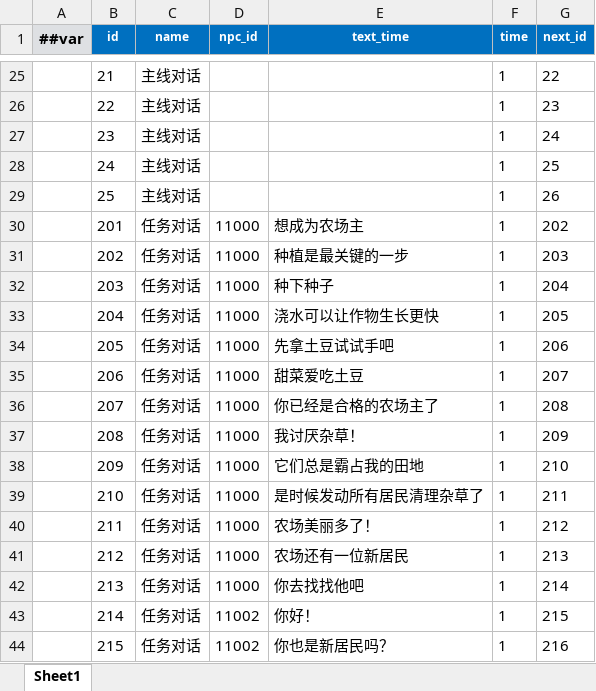
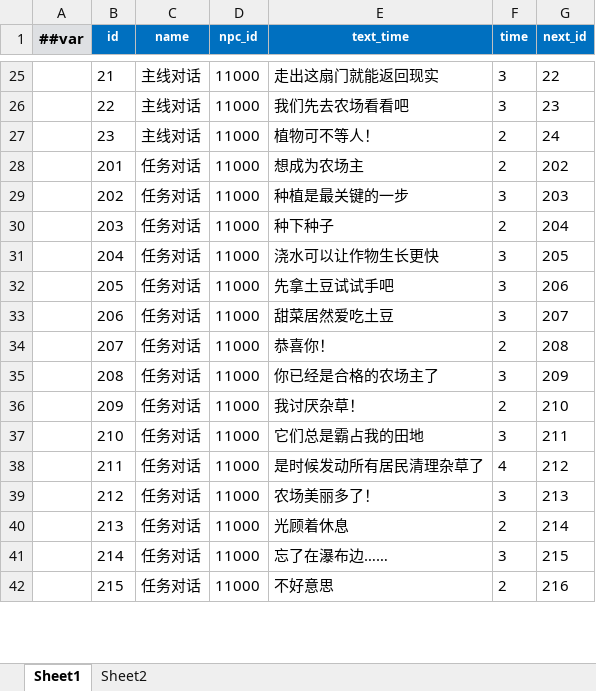
Before and after one commit to StevenTech-design/2025TTGJ, an Excel workbook: Tools/Luban/DataTables/Datas/J_剧情.xlsx, sheet Sheet1, drawn as a sheet; only a part is shown, gaps mark what is left out; values as stored, in another font and other column widths than the file's, no borders; removed rows and columns are numbered as before the commit, all else as after; the diff covers the shown part only; the diff names each change by its address in the sheet, - before the commit and + after, or states it on an @@ line.

```diff
--- a/Tools/Luban/DataTables/Datas/J_剧情.xlsx (sheet Sheet1)
+++ b/Tools/Luban/DataTables/Datas/J_剧情.xlsx (sheet Sheet1)
+sheet tab: Sheet2
-D25:D27 (npc_id): (empty)
+D25:D27 (npc_id): 11000
-E25 (text_time): (empty)
+E25 (text_time): 走出这扇门就能返回现实
-F25:F26 (time): 1
+F25:F26 (time): 3
-E26 (text_time): (empty)
+E26 (text_time): 我们先去农场看看吧
-E27 (text_time): (empty)
+E27 (text_time): 植物可不等人！
-F27 (time): 1
+F27 (time): 2
-row 28:  | 24 | 主线对话 |  |  | 1 | 25
-row 29:  | 25 | 主线对话 |  |  | 1 | 26
-F28 (time): 1
+F28 (time): 2
-F29 (time): 1
+F29 (time): 3
-F30 (time): 1
+F30 (time): 2
-F31:F33 (time): 1
+F31:F33 (time): 3
-E33 (text_time): 甜菜爱吃土豆
+E33 (text_time): 甜菜居然爱吃土豆
-E34 (text_time): 你已经是合格的农场主了
+E34 (text_time): 恭喜你！
-F34 (time): 1
+F34 (time): 2
-E35 (text_time): 我讨厌杂草！
+E35 (text_time): 你已经是合格的农场主了
-F35 (time): 1
+F35 (time): 3
-E36 (text_time): 它们总是霸占我的田地
+E36 (text_time): 我讨厌杂草！
-F36 (time): 1
+F36 (time): 2
-E37 (text_time): 是时候发动所有居民清理杂草了
+E37 (text_time): 它们总是霸占我的田地
-F37 (time): 1
+F37 (time): 3
-E38 (text_time): 农场美丽多了！
+E38 (text_time): 是时候发动所有居民清理杂草了
-F38 (time): 1
+F38 (time): 4
-E39 (text_time): 农场还有一位新居民
+E39 (text_time): 农场美丽多了！
-F39 (time): 1
+F39 (time): 3
-E40 (text_time): 你去找找他吧
+E40 (text_time): 光顾着休息
-F40 (time): 1
+F40 (time): 2
-D41:D42 (npc_id): 11002
+D41:D42 (npc_id): 11000
-E41 (text_time): 你好！
+E41 (text_time): 忘了在瀑布边……
-F41 (time): 1
+F41 (time): 3
-E42 (text_time): 你也是新居民吗？
+E42 (text_time): 不好意思
-F42 (time): 1
+F42 (time): 2
```
Also changed, not shown: 88 added rows and 59 edited cells elsewhere in this sheet, Tools/Luban/DataTables/Datas/R_任务.xlsx, 2 other files.
